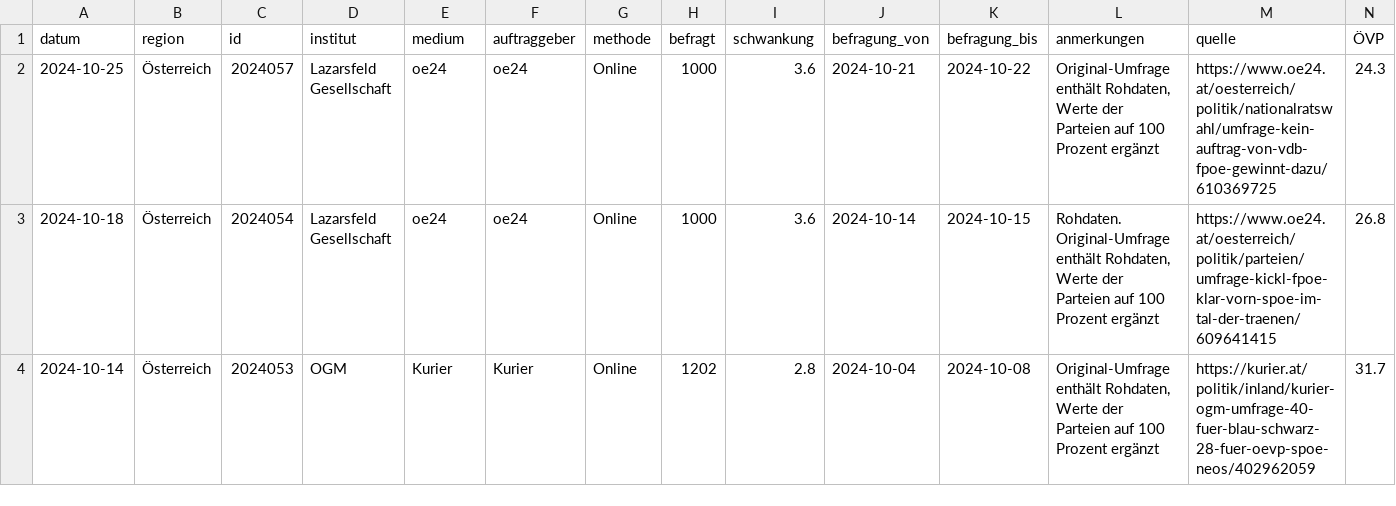
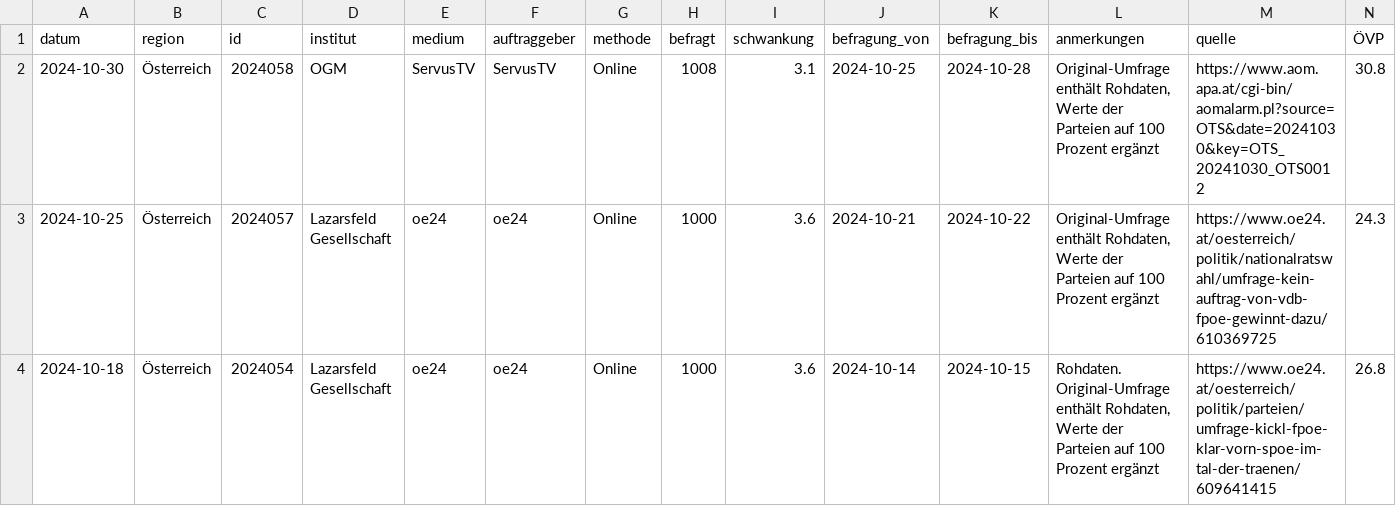
Before and after one commit to dstDatenjournalismus/2024-umfragentracker, a CSV file: output/data/kanzlerfrage/kanzlerfrage.csv, drawn as a sheet; only a part is shown; the shorter side is filled out with more unchanged rows; rows hold the shown columns only; the diff names each change by its address in the sheet, - before the commit and + after, or states it on an @@ line.

```diff
--- a/output/data/kanzlerfrage/kanzlerfrage.csv
+++ b/output/data/kanzlerfrage/kanzlerfrage.csv
+row 2: 2024-10-30 | Österreich | 2024058 | OGM | ServusTV | ServusTV | Online | 1008 | 3.1 | 2024-10-25 | 2024-10-28 | Original-Umfrage enthält Rohdaten, Werte der Parteien auf 100 Prozent ergänzt | https://www.aom.apa.at/cgi-bin/aomalarm.pl?source=OTS&date=20241030&key=OTS_20241030_OTS0012 | 30.8
```
Also changed, not shown: output/data/sonntagsfrage/sonntagsfrage.csv, 1 other file.
